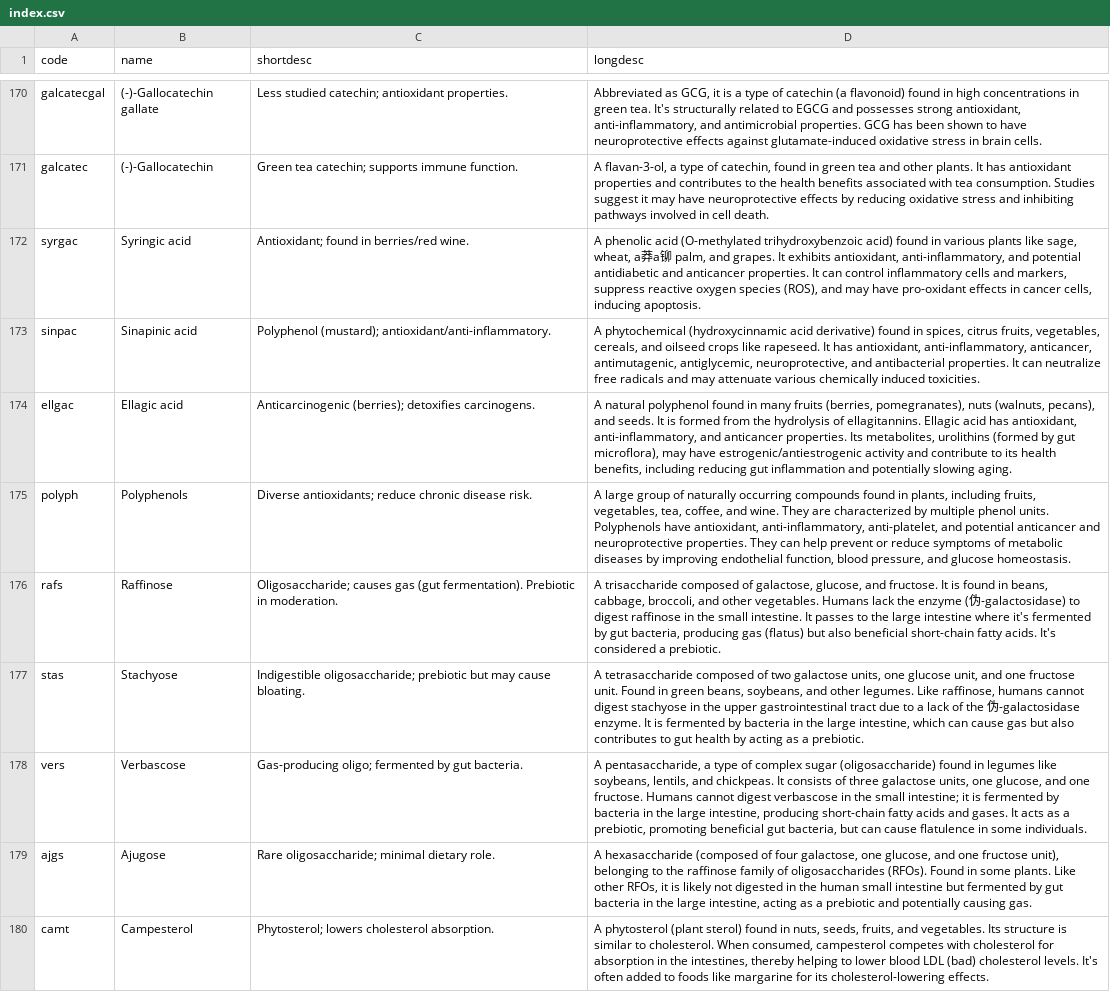
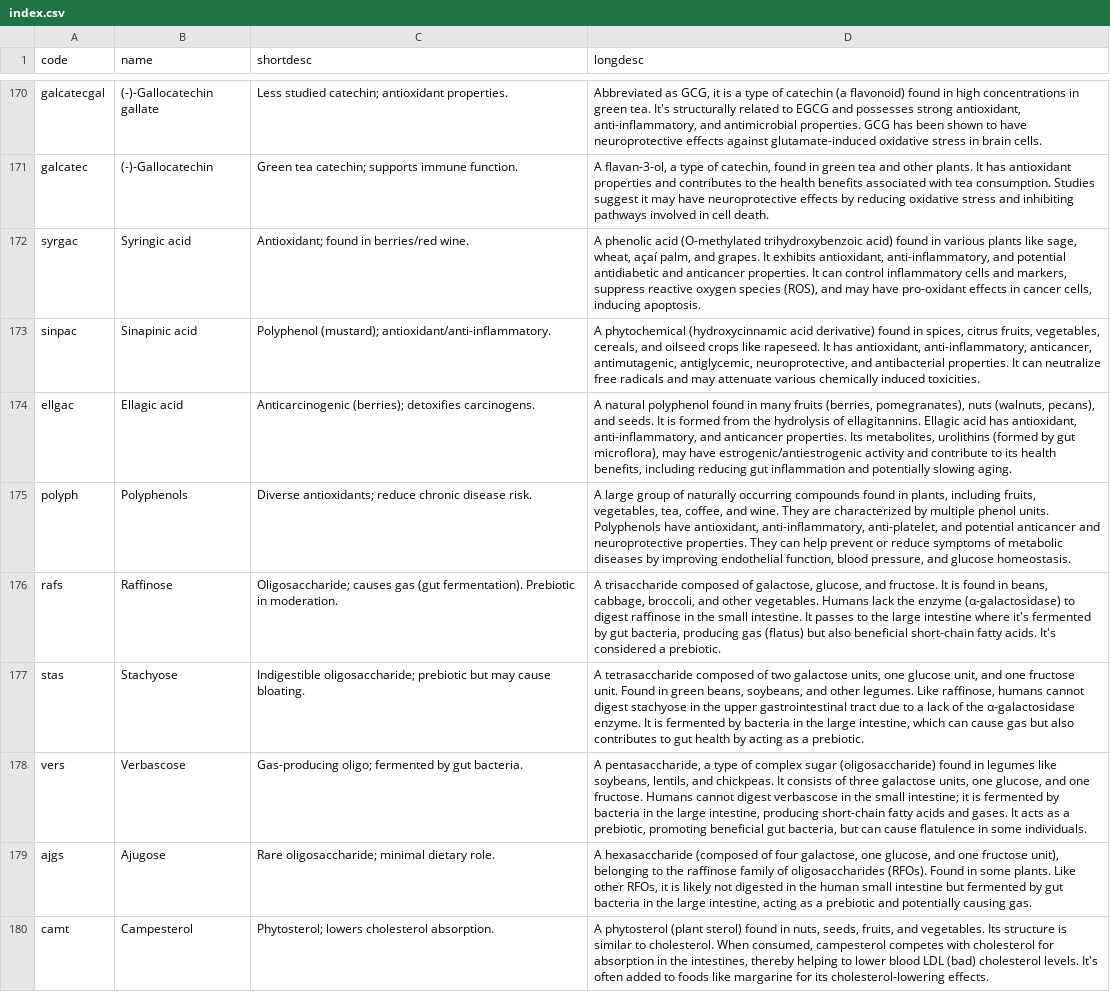
Before and after one commit to nodef/ifct2017, a CSV file: columndescriptions/index.csv, drawn as a sheet; only a part is shown, gaps mark what is left out; the diff covers the shown part only.

Commit message:
:bug: fix column descriptions

```diff
--- a/columndescriptions/index.csv
+++ b/columndescriptions/index.csv
@@ -171,3 +171,3 @@ galcatecgal,(-)-Gallocatechin gallate,Less studied catechin; antioxidant propert
 galcatec,(-)-Gallocatechin,Green tea catechin; supports immune function.,"A flavan-3-ol, a type of catechin, found in green tea and other plants. It has antioxidant properties and contributes to the health benefits associated with tea consumption. Studies suggest it may have neuroprotective effects by reducing oxidative stress and inhibiting pathways involved in cell death."
-syrgac,Syringic acid,Antioxidant; found in berries/red wine.,"A phenolic acid (O-methylated trihydroxybenzoic acid) found in various plants like sage, wheat, a莽a铆 palm, and grapes. It exhibits antioxidant, anti-inflammatory, and potential antidiabetic and anticancer properties. It can control inflammatory cells and markers, suppress reactive oxygen species (ROS), and may have pro-oxidant effects in cancer cells, inducing apoptosis."
+syrgac,Syringic acid,Antioxidant; found in berries/red wine.,"A phenolic acid (O-methylated trihydroxybenzoic acid) found in various plants like sage, wheat, açaí palm, and grapes. It exhibits antioxidant, anti-inflammatory, and potential antidiabetic and anticancer properties. It can control inflammatory cells and markers, suppress reactive oxygen species (ROS), and may have pro-oxidant effects in cancer cells, inducing apoptosis."
 sinpac,Sinapinic acid,Polyphenol (mustard); antioxidant/anti-inflammatory.,"A phytochemical (hydroxycinnamic acid derivative) found in spices, citrus fruits, vegetables, cereals, and oilseed crops like rapeseed. It has antioxidant, anti-inflammatory, anticancer, antimutagenic, antiglycemic, neuroprotective, and antibacterial properties. It can neutralize free radicals and may attenuate various chemically induced toxicities."
@@ -175,4 +175,4 @@ ellgac,Ellagic acid,Anticarcinogenic (berries); detoxifies carcinogens.,"A natur
 polyph,Polyphenols,Diverse antioxidants; reduce chronic disease risk.,"A large group of naturally occurring compounds found in plants, including fruits, vegetables, tea, coffee, and wine. They are characterized by multiple phenol units. Polyphenols have antioxidant, anti-inflammatory, anti-platelet, and potential anticancer and neuroprotective properties. They can help prevent or reduce symptoms of metabolic diseases by improving endothelial function, blood pressure, and glucose homeostasis."
-rafs,Raffinose,Oligosaccharide; causes gas (gut fermentation). Prebiotic in moderation.,"A trisaccharide composed of galactose, glucose, and fructose. It is found in beans, cabbage, broccoli, and other vegetables. Humans lack the enzyme (伪-galactosidase) to digest raffinose in the small intestine. It passes to the large intestine where it's fermented by gut bacteria, producing gas (flatus) but also beneficial short-chain fatty acids. It's considered a prebiotic."
-stas,Stachyose,Indigestible oligosaccharide; prebiotic but may cause bloating.,"A tetrasaccharide composed of two galactose units, one glucose unit, and one fructose unit. Found in green beans, soybeans, and other legumes. Like raffinose, humans cannot digest stachyose in the upper gastrointestinal tract due to a lack of the 伪-galactosidase enzyme. It is fermented by bacteria in the large intestine, which can cause gas but also contributes to gut health by acting as a prebiotic."
+rafs,Raffinose,Oligosaccharide; causes gas (gut fermentation). Prebiotic in moderation.,"A trisaccharide composed of galactose, glucose, and fructose. It is found in beans, cabbage, broccoli, and other vegetables. Humans lack the enzyme (α-galactosidase) to digest raffinose in the small intestine. It passes to the large intestine where it's fermented by gut bacteria, producing gas (flatus) but also beneficial short-chain fatty acids. It's considered a prebiotic."
+stas,Stachyose,Indigestible oligosaccharide; prebiotic but may cause bloating.,"A tetrasaccharide composed of two galactose units, one glucose unit, and one fructose unit. Found in green beans, soybeans, and other legumes. Like raffinose, humans cannot digest stachyose in the upper gastrointestinal tract due to a lack of the α-galactosidase enzyme. It is fermented by bacteria in the large intestine, which can cause gas but also contributes to gut health by acting as a prebiotic."
 vers,Verbascose,Gas-producing oligo; fermented by gut bacteria.,"A pentasaccharide, a type of complex sugar (oligosaccharide) found in legumes like soybeans, lentils, and chickpeas. It consists of three galactose units, one glucose, and one fructose. Humans cannot digest verbascose in the small intestine; it is fermented by bacteria in the large intestine, producing short-chain fatty acids and gases. It acts as a prebiotic, promoting beneficial gut bacteria, but can cause flatulence in some individuals."
```
Also changed, not shown: 12 edited cells elsewhere in this file, 1 other file.
